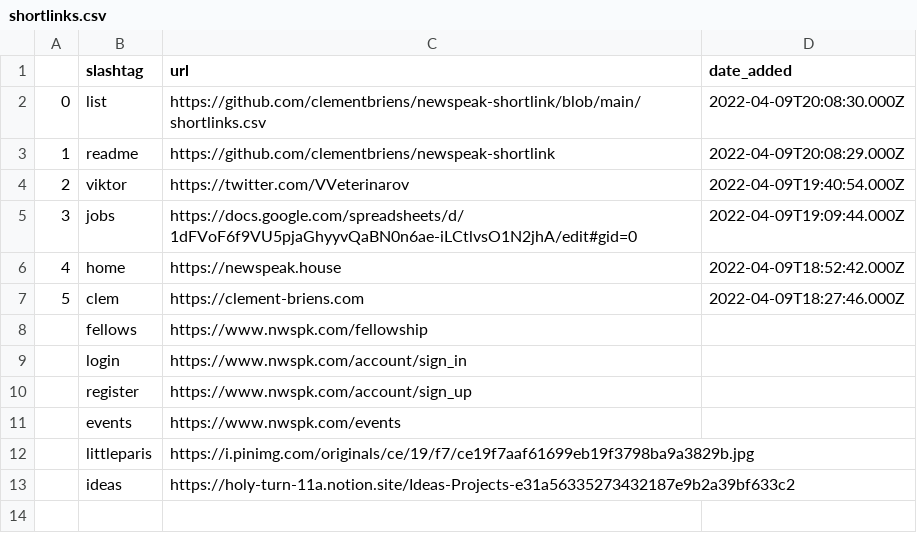
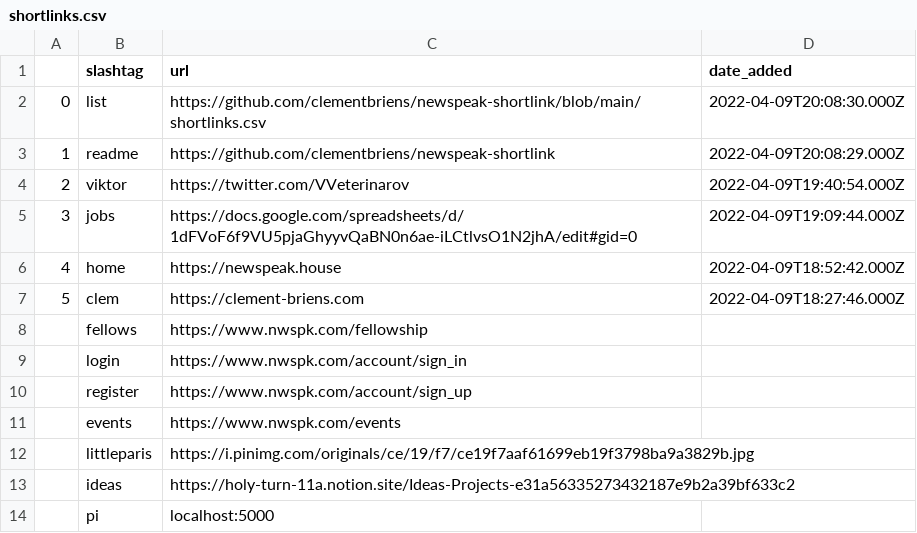
Before and after one commit to clementbriens/newspeak-shortlink, a CSV file: shortlinks.csv, drawn as a sheet.

Commit message:
Update shortlinks.csv

```diff
--- a/shortlinks.csv
+++ b/shortlinks.csv
@@ -13 +13,2 @@
 ,ideas,https://holy-turn-11a.notion.site/Ideas-Projects-e31a56335273432187e9b2a39bf633c2,
+,pi,localhost:5000,
```
